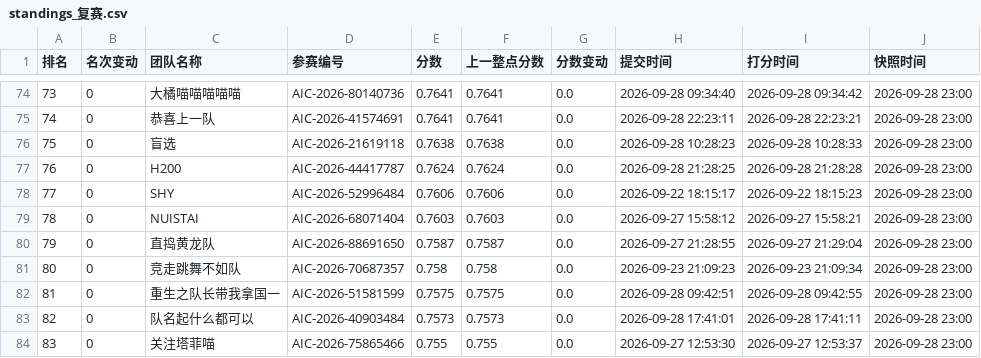
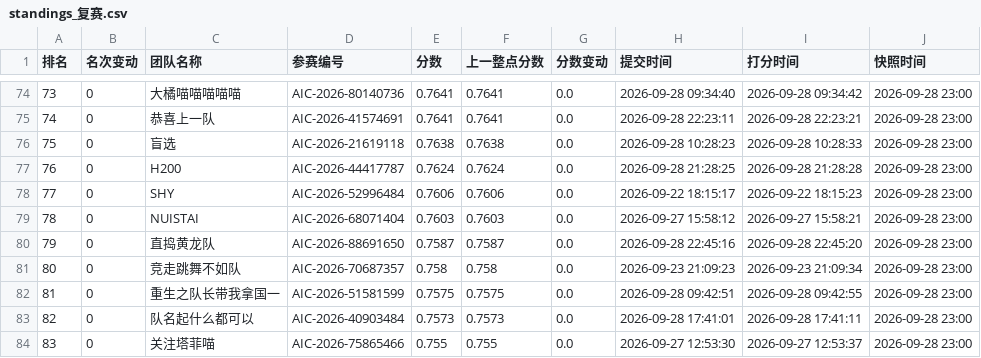
Before and after one commit to KirkG529/aic-rank-report, a CSV file: data/export/standings_复赛.csv, drawn as a sheet; only a part is shown, gaps mark what is left out.

```diff
--- a/data/export/standings_复赛.csv
+++ b/data/export/standings_复赛.csv
@@ -79,3 +79,3 @@
 78,0,NUISTAI,AIC-2026-68071404,0.7603,0.7603,0.0,2026-09-27 15:58:12,2026-09-27 15:58:21,2026-09-28 23:00
-79,0,直捣黄龙队,AIC-2026-88691650,0.7587,0.7587,0.0,2026-09-27 21:28:55,2026-09-27 21:29:04,2026-09-28 23:00
+79,0,直捣黄龙队,AIC-2026-88691650,0.7587,0.7587,0.0,2026-09-28 22:45:16,2026-09-28 22:45:20,2026-09-28 23:00
 80,0,竞走跳舞不如队,AIC-2026-70687357,0.758,0.758,0.0,2026-09-23 21:09:23,2026-09-23 21:09:34,2026-09-28 23:00
```
Also changed, not shown: 3 other files.
